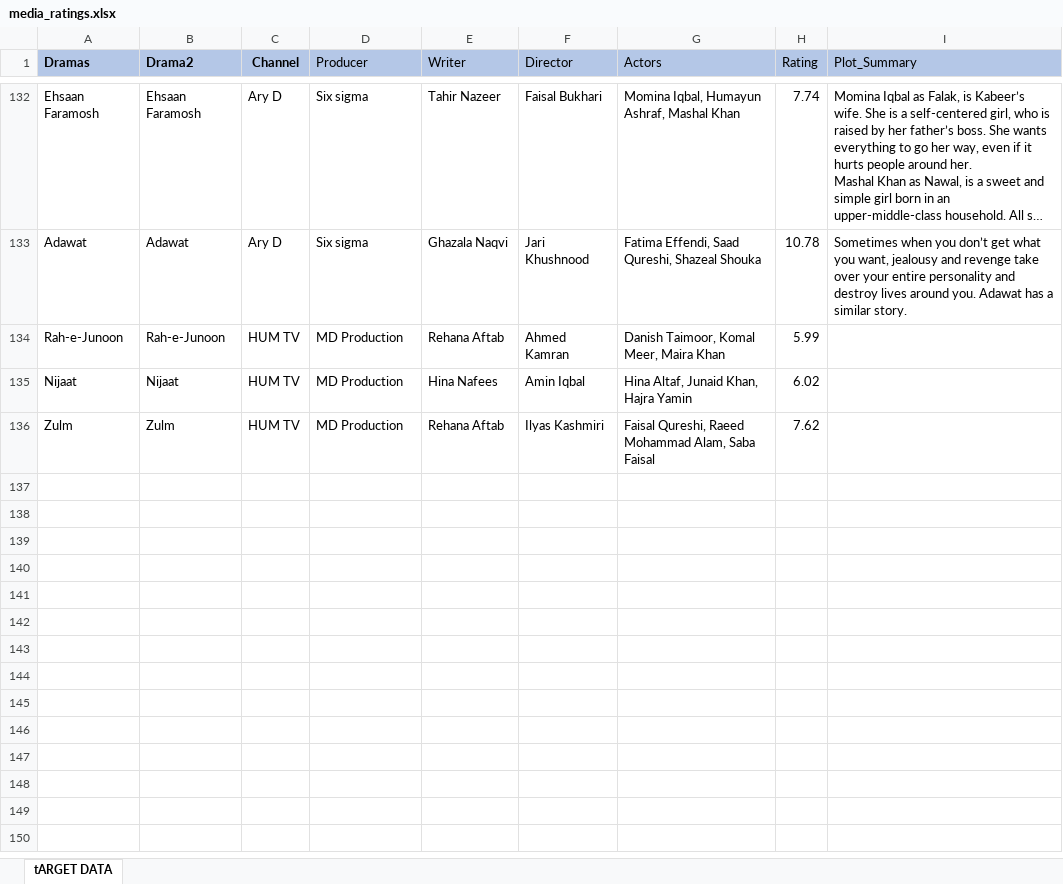
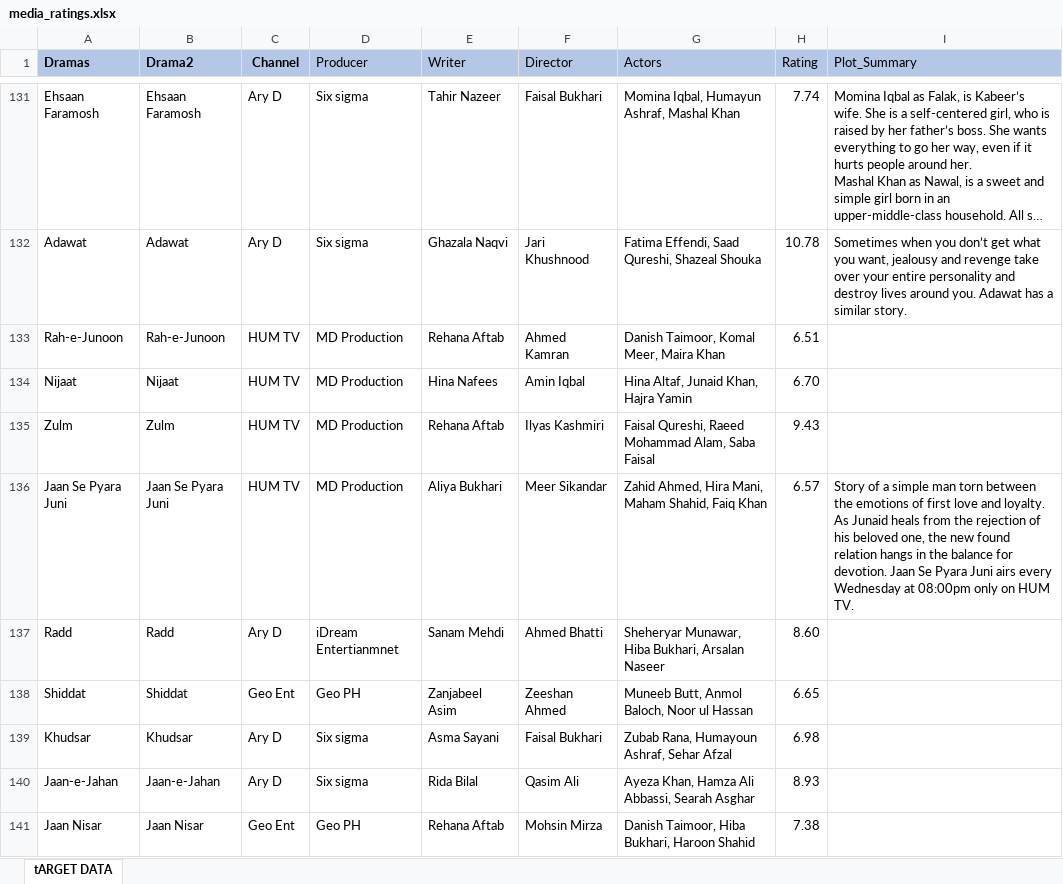
Before and after one commit to jamalq123/rating, an Excel workbook: media_ratings.xlsx, sheet tARGET DATA, drawn as a sheet; only a part is shown, gaps mark what is left out; long unchanged cells end in …; values as stored, in another font and other column widths than the file's, no borders; table styles not drawn; addresses are those after the commit; the diff covers the shown part only; the diff names each change by its address in the sheet, - before the commit and + after, or states it on an @@ line.

Commit message:
Add files via upload

```diff
--- a/media_ratings.xlsx (sheet tARGET DATA)
+++ b/media_ratings.xlsx (sheet tARGET DATA)
-H133 (Rating): 5.99
+H133 (Rating): 6.51
-H134 (Rating): 6.02
+H134 (Rating): 6.70
-H135 (Rating): 7.62
+H135 (Rating): 9.43
+row 136: Jaan Se Pyara Juni | Jaan Se Pyara Juni | HUM TV | MD Production | Aliya Bukhari | Meer Sikandar | Zahid Ahmed, Hira Mani, Maham Shahid, Faiq Khan | 6.57 | Story of a simple man torn between the emotions of first love and loyalty. As Junaid heals from the rejection of his beloved one, the new found relation hangs in the balance for devotion. Jaan Se Pyara Juni airs every Wednesday at 08:00pm only on HUM TV.
+row 137: Radd | Radd | Ary D | iDream Entertianmnet | Sanam Mehdi | Ahmed Bhatti | Sheheryar Munawar, Hiba Bukhari, Arsalan Naseer | 8.60
+row 138: Shiddat | Shiddat | Geo Ent | Geo PH | Zanjabeel Asim | Zeeshan Ahmed | Muneeb Butt, Anmol Baloch, Noor ul Hassan | 6.65
+row 139: Khudsar | Khudsar | Ary D | Six sigma | Asma Sayani | Faisal Bukhari | Zubab Rana, Humayoun Ashraf, Sehar Afzal | 6.98
+row 140: Jaan-e-Jahan | Jaan-e-Jahan | Ary D | Six sigma | Rida Bilal | Qasim Ali | Ayeza Khan, Hamza Ali Abbassi, Searah Asghar | 8.93
+row 141: Jaan Nisar | Jaan Nisar | Geo Ent | Geo PH | Rehana Aftab | Mohsin Mirza | Danish Taimoor, Hiba Bukhari, Haroon Shahid | 7.38
```
Also changed, not shown: 9 added rows, 1 removed row and 6 edited cells elsewhere in this sheet, formulas that keep their value.
